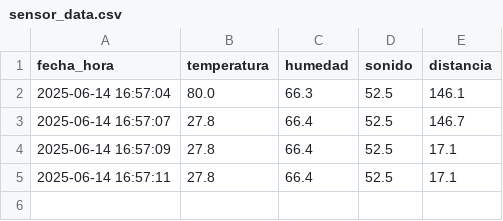
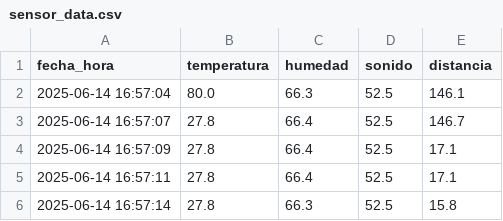
Before and after one commit to Gonchis12/INTERFAZ, a CSV file: sensor_data.csv, drawn as a sheet; the diff names each change by its address in the sheet, - before the commit and + after, or states it on an @@ line.

Commit message:
Nueva lectura del sensor

```diff
--- a/sensor_data.csv
+++ b/sensor_data.csv
+row 6: 2025-06-14 16:57:14 | 27.8 | 66.3 | 52.5 | 15.8
```
Also changed, not shown: 1 other file.
